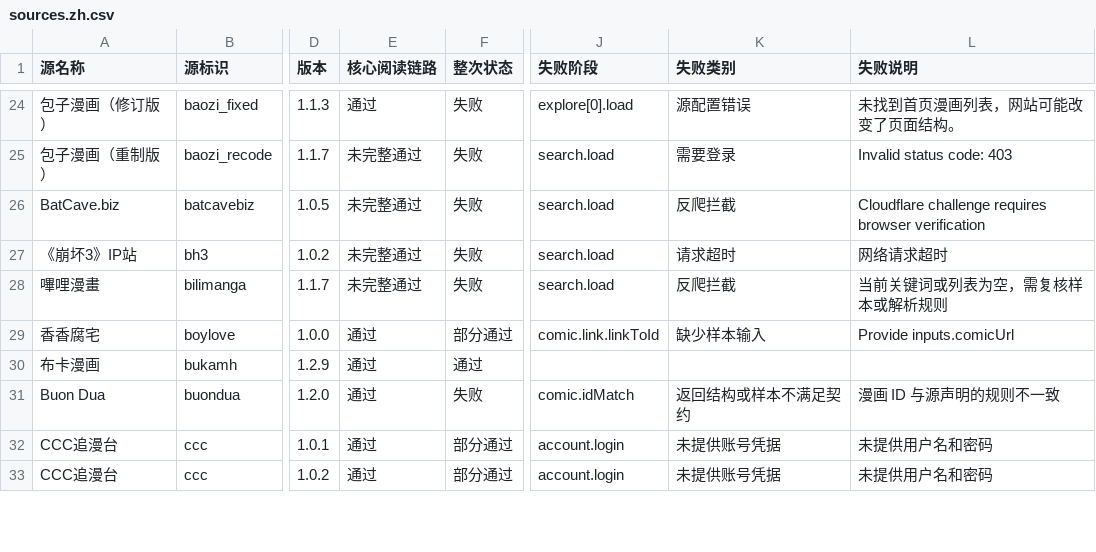
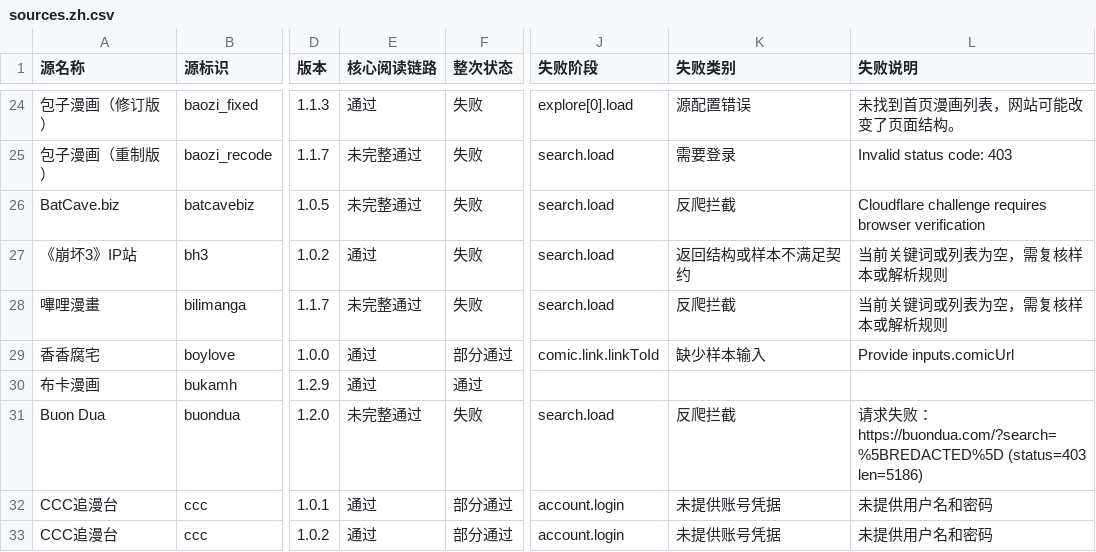
Before and after one commit to laincat/vensrc, a CSV file: data/sources.zh.csv, drawn as a sheet; only a part is shown, gaps mark what is left out; the diff covers the shown part only; the diff names each change by its address in the sheet, - before the commit and + after, or states it on an @@ line.

```diff
--- a/data/sources.zh.csv
+++ b/data/sources.zh.csv
-E27 (核心阅读链路): 未完整通过
+E27 (核心阅读链路): 通过
-K27 (失败类别): 请求超时
+K27 (失败类别): 返回结构或样本不满足契约
-L27 (失败说明): 网络请求超时
+L27 (失败说明): 当前关键词或列表为空，需复核样本或解析规则
-E31 (核心阅读链路): 通过
+E31 (核心阅读链路): 未完整通过
-J31 (失败阶段): comic.idMatch
+J31 (失败阶段): search.load
-K31 (失败类别): 返回结构或样本不满足契约
+K31 (失败类别): 反爬拦截
-L31 (失败说明): 漫画 ID 与源声明的规则不一致
+L31 (失败说明): 请求失败：https://buondua.com/?search=%5BREDACTED%5D (status=403 len=5186)
```
Also changed, not shown: 65 edited cells elsewhere in this file, data/client-compatibility.zh.csv, 16 other files.
